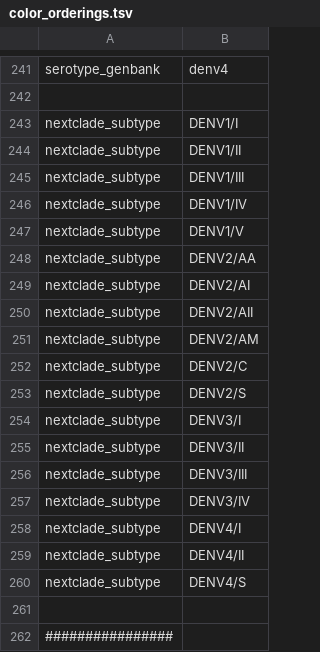
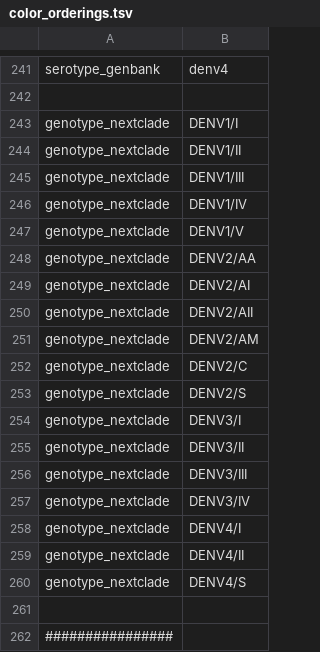
Before and after one commit to nextstrain/dengue, a TSV file: phylogenetic/config/color_orderings.tsv, drawn as a sheet; only a part is shown, gaps mark what is left out.

Commit message:
Consistent column names for genotype from Nextclade
Consistently names the genotype Nextclade assignment as `genotype_nextclade`
in the metadata and `Dengue Genotype (Nextclade)` in the auspice tree.

```diff
--- a/phylogenetic/config/color_orderings.tsv
+++ b/phylogenetic/config/color_orderings.tsv
@@ -242,20 +242,20 @@ serotype_genbank	denv4
 
-nextclade_subtype	DENV1/I
-nextclade_subtype	DENV1/II
-nextclade_subtype	DENV1/III
-nextclade_subtype	DENV1/IV
-nextclade_subtype	DENV1/V
-nextclade_subtype	DENV2/AA
-nextclade_subtype	DENV2/AI
-nextclade_subtype	DENV2/AII
-nextclade_subtype	DENV2/AM
-nextclade_subtype	DENV2/C
-nextclade_subtype	DENV2/S
-nextclade_subtype	DENV3/I
-nextclade_subtype	DENV3/II
-nextclade_subtype	DENV3/III
-nextclade_subtype	DENV3/IV
-nextclade_subtype	DENV4/I
-nextclade_subtype	DENV4/II
-nextclade_subtype	DENV4/S
+genotype_nextclade	DENV1/I
+genotype_nextclade	DENV1/II
+genotype_nextclade	DENV1/III
+genotype_nextclade	DENV1/IV
+genotype_nextclade	DENV1/V
+genotype_nextclade	DENV2/AA
+genotype_nextclade	DENV2/AI
+genotype_nextclade	DENV2/AII
+genotype_nextclade	DENV2/AM
+genotype_nextclade	DENV2/C
+genotype_nextclade	DENV2/S
+genotype_nextclade	DENV3/I
+genotype_nextclade	DENV3/II
+genotype_nextclade	DENV3/III
+genotype_nextclade	DENV3/IV
+genotype_nextclade	DENV4/I
+genotype_nextclade	DENV4/II
+genotype_nextclade	DENV4/S
 
```
Also changed, not shown: 4 other files.
